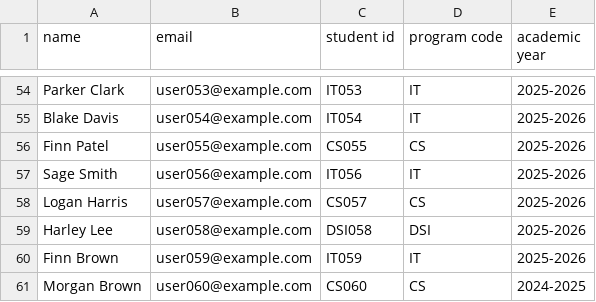
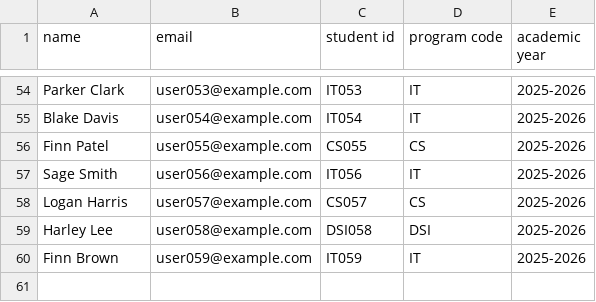
Before and after one commit to yephonekyaw/sit-portal-client, a CSV file: public/sample/csv_1.csv, drawn as a sheet; only a part is shown, gaps mark what is left out; the diff names each change by its address in the sheet, - before the commit and + after, or states it on an @@ line.

Commit message:
removed ugly sheet component before I will develop myself

```diff
--- a/public/sample/csv_1.csv
+++ b/public/sample/csv_1.csv
-row 61: Morgan Brown | user060@example.com | CS060 | CS | 2024-2025
```
Also changed, not shown: 9 other files.
